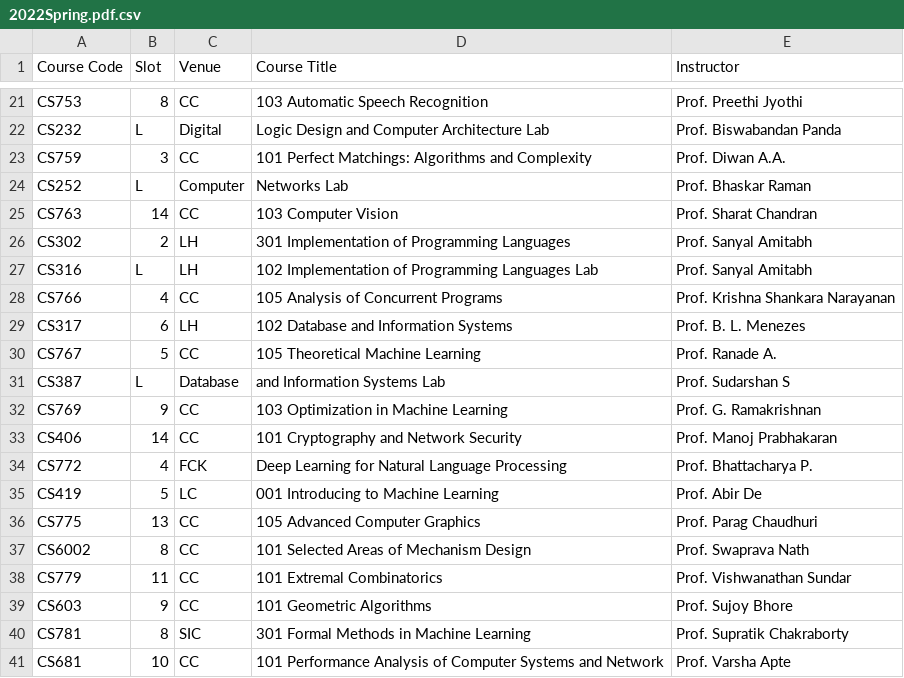
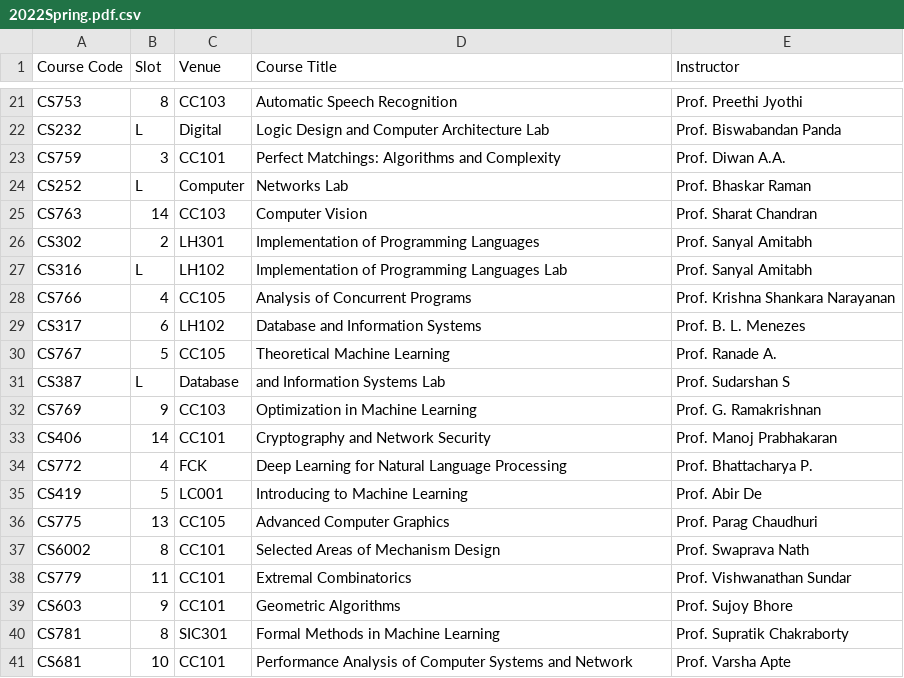
Before and after one commit to SwethaMagesh/course-analysis-swlab, a CSV file: MODULE-TIMETABLE/output/2022Spring.pdf.csv, drawn as a sheet; only a part is shown, gaps mark what is left out; the diff covers the shown part only; the diff names each change by its address in the sheet, - before the commit and + after, or states it on an @@ line.

Commit message:
debugged csv errors for analysis in py

```diff
--- a/MODULE-TIMETABLE/output/2022Spring.pdf.csv
+++ b/MODULE-TIMETABLE/output/2022Spring.pdf.csv
-C21 (Venue): CC
+C21 (Venue): CC103
-D21 (Course Title): 103 Automatic Speech Recognition
+D21 (Course Title): Automatic Speech Recognition
-C23 (Venue): CC
+C23 (Venue): CC101
-D23 (Course Title): 101 Perfect Matchings:…
+D23 (Course Title): Perfect Matchings:…
-C25 (Venue): CC
+C25 (Venue): CC103
-D25 (Course Title): 103 Computer Vision
+D25 (Course Title): Computer Vision
-C26 (Venue): LH
+C26 (Venue): LH301
-D26 (Course Title): 301 Implementation of Programming Languages
+D26 (Course Title): Implementation of Programming Languages
-C27 (Venue): LH
+C27 (Venue): LH102
-D27 (Course Title): 102 Implementation of Programming Languages Lab
+D27 (Course Title): Implementation of Programming Languages Lab
-C28 (Venue): CC
+C28 (Venue): CC105
-D28 (Course Title): 105 Analysis of Concurrent Programs
+D28 (Course Title): Analysis of Concurrent Programs
-C29 (Venue): LH
+C29 (Venue): LH102
-D29 (Course Title): 102 Database and Information Systems
+D29 (Course Title): Database and Information Systems
-C30 (Venue): CC
+C30 (Venue): CC105
-D30 (Course Title): 105 Theoretical Machine Learning
+D30 (Course Title): Theoretical Machine Learning
-C32 (Venue): CC
+C32 (Venue): CC103
-D32 (Course Title): 103 Optimization in Machine Learning
+D32 (Course Title): Optimization in Machine Learning
-C33 (Venue): CC
+C33 (Venue): CC101
-D33 (Course Title): 101 Cryptography and Network Security
+D33 (Course Title): Cryptography and Network Security
-C35 (Venue): LC
+C35 (Venue): LC001
-D35 (Course Title): 001 Introducing to Machine Learning
+D35 (Course Title): Introducing to Machine Learning
-C36 (Venue): CC
+C36 (Venue): CC105
-D36 (Course Title): 105 Advanced Computer Graphics
+D36 (Course Title): Advanced Computer Graphics
-C37:C39 (Venue): CC
+C37:C39 (Venue): CC101
-D37 (Course Title): 101 Selected Areas of Mechanism Design
+D37 (Course Title): Selected Areas of Mechanism Design
-D38 (Course Title): 101 Extremal Combinatorics
+D38 (Course Title): Extremal Combinatorics
-D39 (Course Title): 101 Geometric Algorithms
+D39 (Course Title): Geometric Algorithms
-C40 (Venue): SIC
+C40 (Venue): SIC301
-D40 (Course Title): 301 Formal Methods in Machine Learning
+D40 (Course Title): Formal Methods in Machine Learning
-C41 (Venue): CC
+C41 (Venue): CC101
-D41 (Course Title): 101 Performance Analysis…
+D41 (Course Title): Performance Analysis…
```
Also changed, not shown: 35 edited cells elsewhere in this file, MODULE-TIMETABLE/output/2021Spring.pdf.csv, MODULE-TIMETABLE/output/2022Autumn.pdf.csv, 3 other files.
